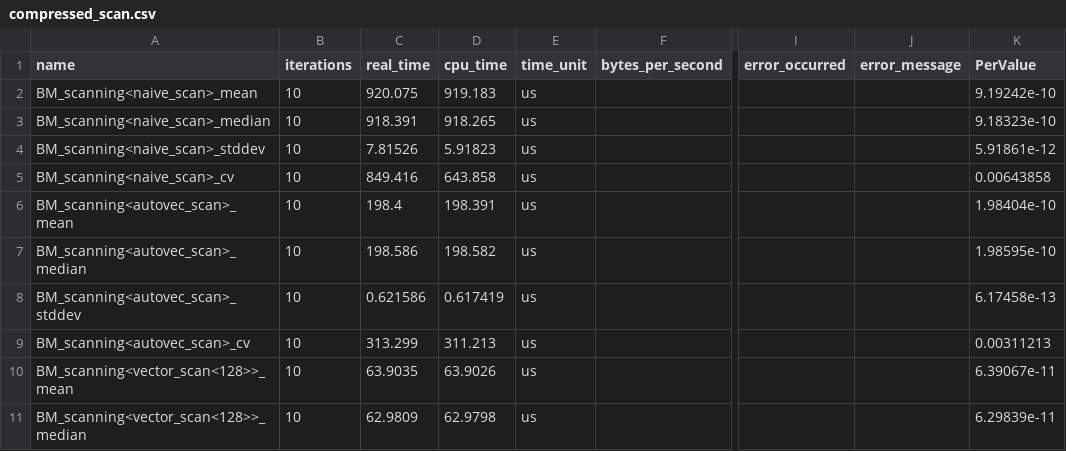
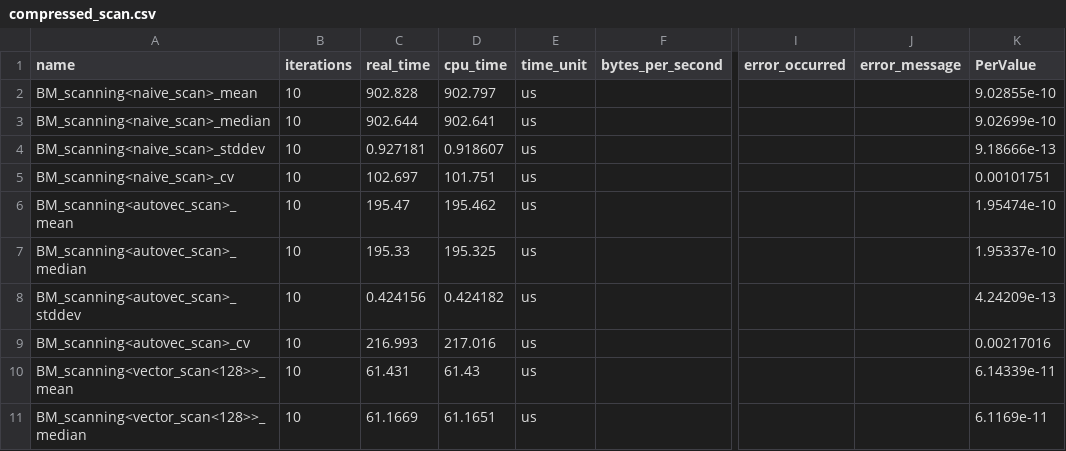
Before and after one commit to hpides/autovec-db, a CSV file: eval/results/m1/compressed_scan.csv, drawn as a sheet; only a part is shown, gaps mark what is left out; the diff covers the shown part only; the diff names each change by its address in the sheet, - before the commit and + after, or states it on an @@ line.

Commit message:
Unroll compressed scan inner loop for vectors smaller than 512 bits. (#64)
Co-authored-by: Richard Ebeling <He3lixxx@users.noreply.github.com>

```diff
--- a/eval/results/m1/compressed_scan.csv
+++ b/eval/results/m1/compressed_scan.csv
-C2 (real_time): 920.075
+C2 (real_time): 902.828
-D2 (cpu_time): 919.183
+D2 (cpu_time): 902.797
-K2 (PerValue): 9.19242e-10
+K2 (PerValue): 9.02855e-10
-C3 (real_time): 918.391
+C3 (real_time): 902.644
-D3 (cpu_time): 918.265
+D3 (cpu_time): 902.641
-K3 (PerValue): 9.18323e-10
+K3 (PerValue): 9.02699e-10
-C4 (real_time): 7.81526
+C4 (real_time): 0.927181
-D4 (cpu_time): 5.91823
+D4 (cpu_time): 0.918607
-K4 (PerValue): 5.91861e-12
+K4 (PerValue): 9.18666e-13
-C5 (real_time): 849.416
+C5 (real_time): 102.697
-D5 (cpu_time): 643.858
+D5 (cpu_time): 101.751
-K5 (PerValue): 0.00643858
+K5 (PerValue): 0.00101751
-C6 (real_time): 198.4
+C6 (real_time): 195.47
-D6 (cpu_time): 198.391
+D6 (cpu_time): 195.462
-K6 (PerValue): 1.98404e-10
+K6 (PerValue): 1.95474e-10
-C7 (real_time): 198.586
+C7 (real_time): 195.33
-D7 (cpu_time): 198.582
+D7 (cpu_time): 195.325
-K7 (PerValue): 1.98595e-10
+K7 (PerValue): 1.95337e-10
-C8 (real_time): 0.621586
+C8 (real_time): 0.424156
-D8 (cpu_time): 0.617419
+D8 (cpu_time): 0.424182
-K8 (PerValue): 6.17458e-13
+K8 (PerValue): 4.24209e-13
-C9 (real_time): 313.299
+C9 (real_time): 216.993
-D9 (cpu_time): 311.213
+D9 (cpu_time): 217.016
-K9 (PerValue): 0.00311213
+K9 (PerValue): 0.00217016
-C10 (real_time): 63.9035
+C10 (real_time): 61.431
-D10 (cpu_time): 63.9026
+D10 (cpu_time): 61.43
-K10 (PerValue): 6.39067e-11
+K10 (PerValue): 6.14339e-11
-C11 (real_time): 62.9809
+C11 (real_time): 61.1669
-D11 (cpu_time): 62.9798
+D11 (cpu_time): 61.1651
-K11 (PerValue): 6.29839e-11
+K11 (PerValue): 6.1169e-11
```
Also changed, not shown: 42 edited cells elsewhere in this file, eval/results/graviton2/compressed_scan.csv, eval/results/graviton3/compressed_scan.csv, 3 other files.
